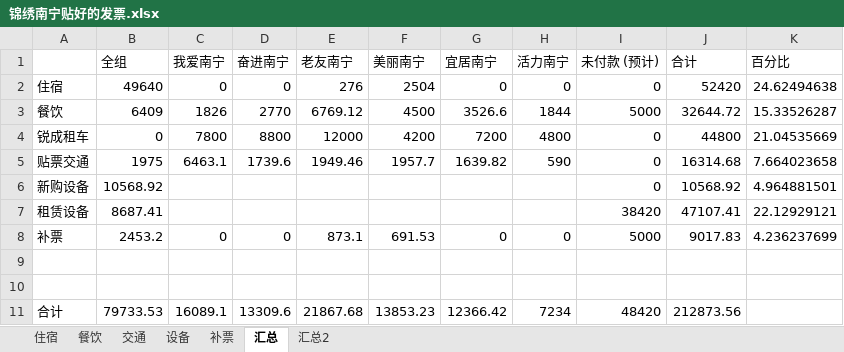
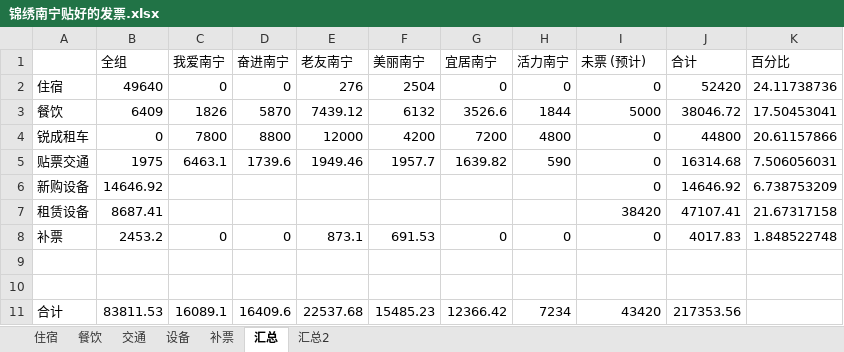
Before and after one commit to laa6202/work_doc, an Excel workbook: 影视工作/南宁项目财务/锦绣南宁贴好的发票.xlsx, sheet 汇总, drawn as a sheet; values as stored, in another font and other column widths than the file's, no borders; the diff names each change by its address in the sheet, - before the commit and + after, or states it on an @@ line.

```diff
--- a/影视工作/南宁项目财务/锦绣南宁贴好的发票.xlsx (sheet 汇总)
+++ b/影视工作/南宁项目财务/锦绣南宁贴好的发票.xlsx (sheet 汇总)
-I1: 未付款 (预计)
+I1: 未票 (预计)
-K2 (百分比): 24.62494638
+K2 (百分比): 24.11738736
-D3 (奋进南宁): 2770
+D3 (奋进南宁): 5870
-E3 (老友南宁): 6769.12
+E3 (老友南宁): 7439.12
-F3 (美丽南宁): 4500
+F3 (美丽南宁): 6132
-J3 (合计): 32644.72
+J3 (合计): 38046.72
-K3 (百分比): 15.33526287
+K3 (百分比): 17.50453041
-K4 (百分比): 21.04535669
+K4 (百分比): 20.61157866
-K5 (百分比): 7.664023658
+K5 (百分比): 7.506056031
-B6 (全组): 10568.92
+B6 (全组): 14646.92
-J6 (合计): 10568.92
+J6 (合计): 14646.92
-K6 (百分比): 4.964881501
+K6 (百分比): 6.738753209
-K7 (百分比): 22.12929121
+K7 (百分比): 21.67317158
-I8 (未票 (预计)): 5000
+I8 (未票 (预计)): 0
-J8 (合计): 9017.83
+J8 (合计): 4017.83
-K8 (百分比): 4.236237699
+K8 (百分比): 1.848522748
-B11 (全组): 79733.53
+B11 (全组): 83811.53
-D11 (奋进南宁): 13309.6
+D11 (奋进南宁): 16409.6
-E11 (老友南宁): 21867.68
+E11 (老友南宁): 22537.68
-F11 (美丽南宁): 13853.23
+F11 (美丽南宁): 15485.23
-I11 (未票 (预计)): 48420
+I11 (未票 (预计)): 43420
-J11 (合计): 212873.56
+J11 (合计): 217353.56
```
Also changed, not shown: sheet 汇总2, sheet 设备, 1 other file.
